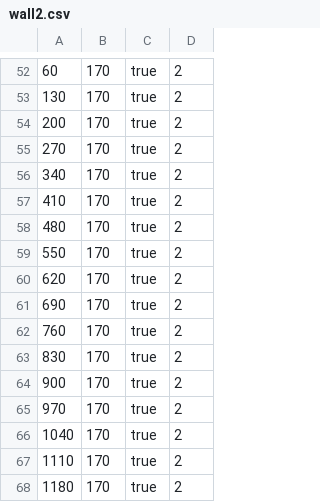
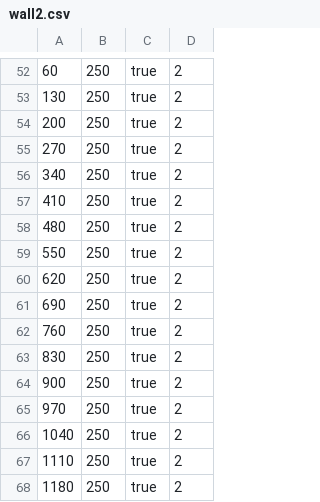
Before and after one commit to RobinBaumann/BreakoutRemastered, a CSV file: walls/wall2.csv, drawn as a sheet; only a part is shown, gaps mark what is left out; the diff covers the shown part only.

```diff
--- a/walls/wall2.csv
+++ b/walls/wall2.csv
@@ -52,17 +52,17 @@
-60,170,true,2
-130,170,true,2
-200,170,true,2
-270,170,true,2
-340,170,true,2
-410,170,true,2
-480,170,true,2
-550,170,true,2
-620,170,true,2
-690,170,true,2
-760,170,true,2
-830,170,true,2
-900,170,true,2
-970,170,true,2
-1040,170,true,2
-1110,170,true,2
-1180,170,true,2
+60,250,true,2
+130,250,true,2
+200,250,true,2
+270,250,true,2
+340,250,true,2
+410,250,true,2
+480,250,true,2
+550,250,true,2
+620,250,true,2
+690,250,true,2
+760,250,true,2
+830,250,true,2
+900,250,true,2
+970,250,true,2
+1040,250,true,2
+1110,250,true,2
+1180,250,true,2
```
Also changed, not shown: 17 added rows, 17 removed rows and 35 edited cells elsewhere in this file, 9 other files.
